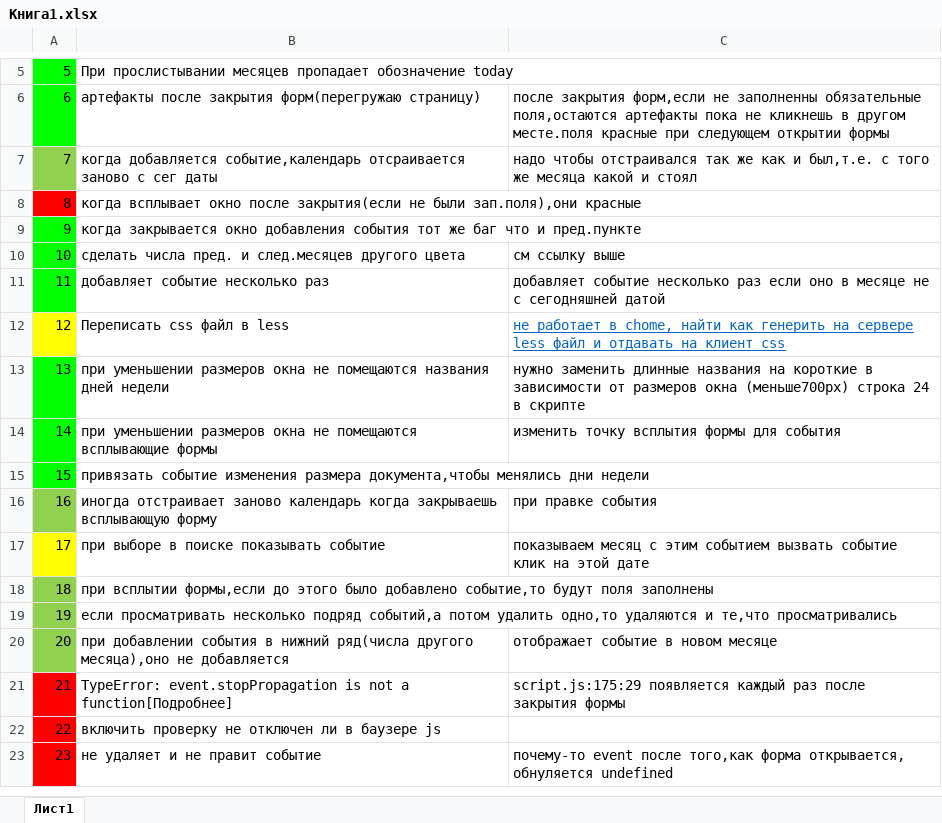
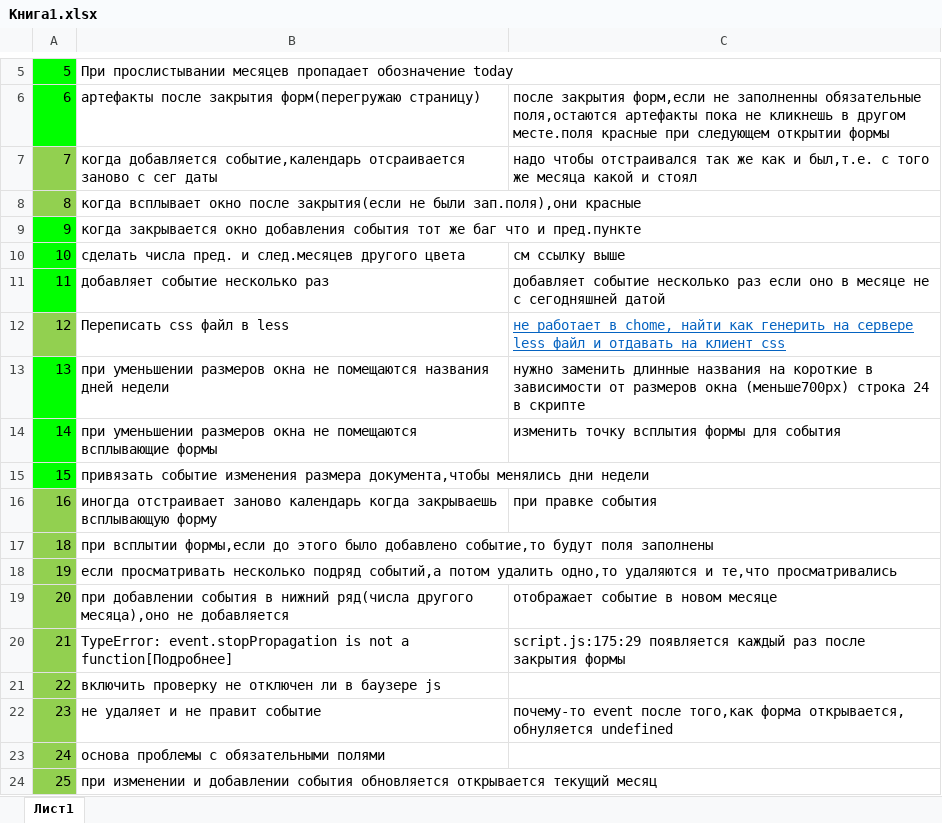
Before and after one commit to di-shykh/calendar, an Excel workbook: Книга1.xlsx, sheet Лист1, drawn as a sheet; only a part is shown, gaps mark what is left out; values as stored, in another font and other column widths than the file's, no borders; removed rows and columns are numbered as before the commit, all else as after; the diff names each change by its address in the sheet, - before the commit and + after, or states it on an @@ line.

```diff
--- a/Книга1.xlsx (sheet Лист1)
+++ b/Книга1.xlsx (sheet Лист1)
-A8 fill: #FF0000
+A8 fill: #92D050
-A12 fill: #FFFF00
+A12 fill: #92D050
-row 17: 17 | при выборе в поиске показывать событие | показываем месяц с этим событием вызвать событие клик на этой дате
-A20:A22 fill: #FF0000
+A20:A22 fill: #92D050
+row 23: 24 | основа проблемы с обязательными полями
+row 24: 25 | при изменении и добавлении события обновляется открывается текущий месяц
```
Also changed, not shown: 7 other files.
